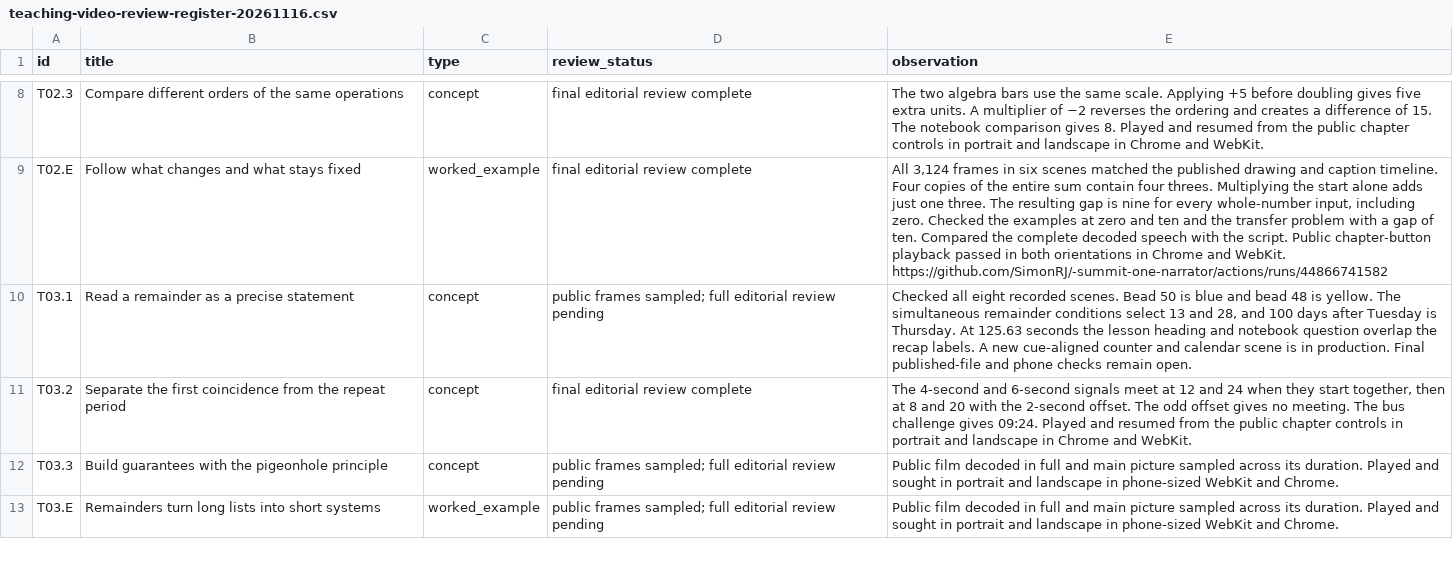
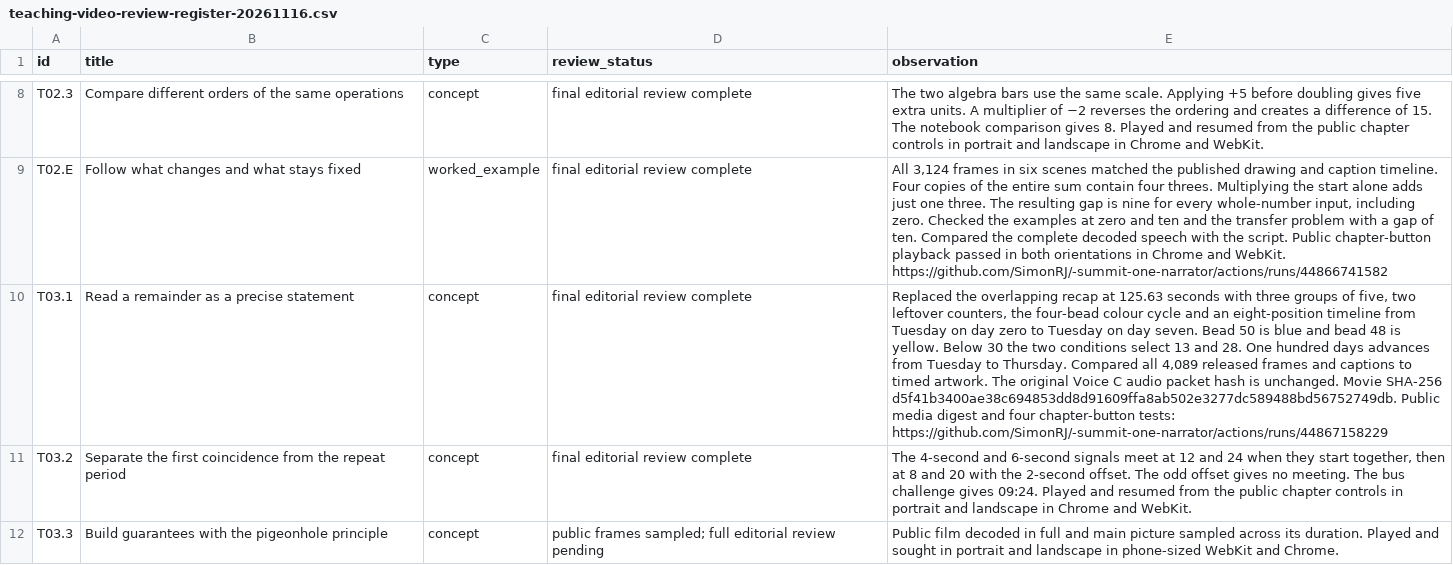
Before and after one commit to SimonRJ/-summit-one-narrator, a CSV file: docs/teaching-video-review-register-20261116.csv, drawn as a sheet; only a part is shown, gaps mark what is left out; the shorter side is filled out with more unchanged rows; the diff names each change by its address in the sheet, - before the commit and + after, or states it on an @@ line.

Commit message:
Record T03.1 released-frame comparison and all four real phone chapter checks

```diff
--- a/docs/teaching-video-review-register-20261116.csv
+++ b/docs/teaching-video-review-register-20261116.csv
-D10 (review_status): public frames sampled; full editorial review pending
+D10 (review_status): final editorial review complete
-E10 (observation): Checked all eight recorded scenes. Bead 50 is blue and bead 48 is yellow. The simultaneous remainder conditions select 13 and 28, and 100 days after Tuesday is Thursday. At 125.63 seconds the lesson heading and notebook question overlap the recap labels. A new cue-aligned counter and calendar scene is in production. Final published-file and phone checks remain open.
+E10 (observation): Replaced the overlapping recap at 125.63 seconds with three groups of five, two leftover counters, the four-bead colour cycle and an eight-position timeline from Tuesday on day zero to Tuesday on day seven. Bead 50 is blue and bead 48 is yellow. Below 30 the two conditions select 13 and 28. One hundred days advances from Tuesday to Thursday. Compared all 4,089 released frames and captions to timed artwork. The original Voice C audio packet hash is unchanged. Movie SHA-256 d5f41b3400ae38c694853dd8d91609ffa8ab502e3277dc589488bd56752749db. Public media digest and four chapter-button tests: https://github.com/SimonRJ/-summit-one-narrator/actions/runs/44867158229
```
Also changed, not shown: 2 other files.
